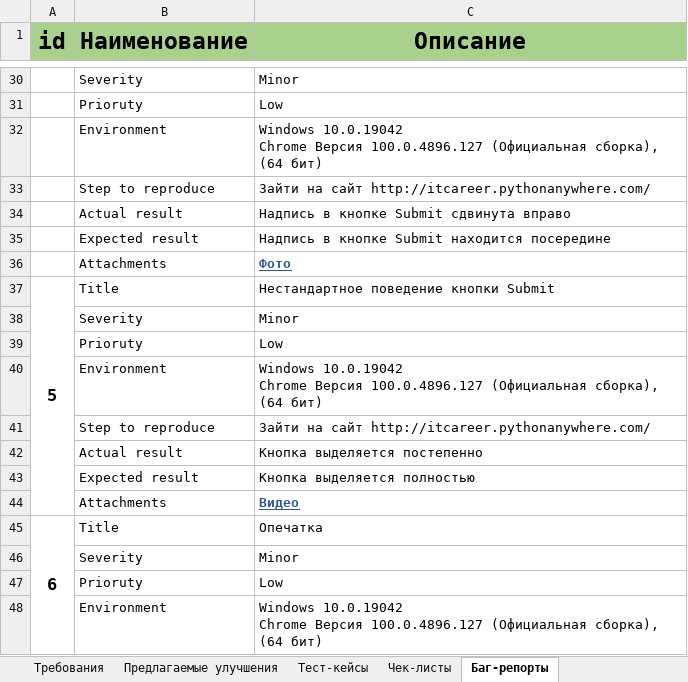
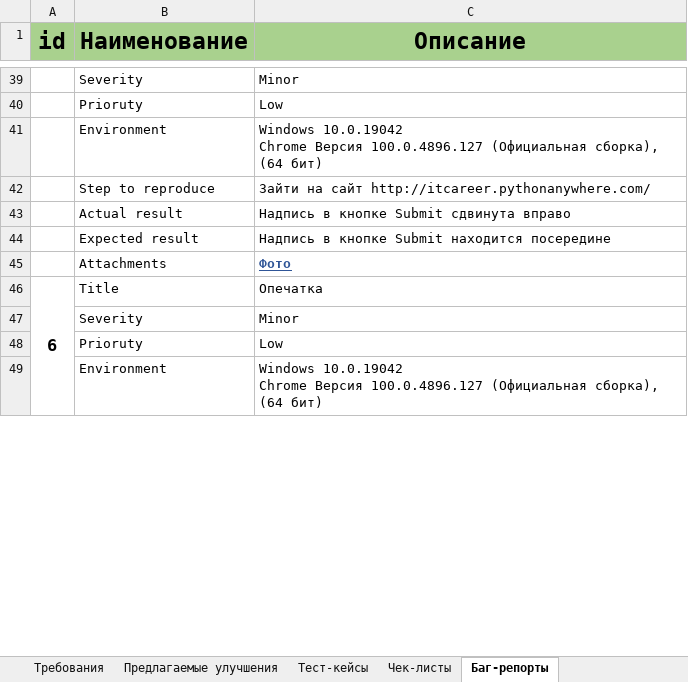
Before and after one commit to VladislavVoronin/Ksendzov_group_27, an Excel workbook: Web form testing/Web form test.xlsx, sheet Баг-репорты, drawn as a sheet; only a part is shown, gaps mark what is left out; values as stored, in another font and other column widths than the file's, no borders; removed rows and columns are numbered as before the commit, all else as after; the diff covers the shown part only; the diff names each change by its address in the sheet, - before the commit and + after, or states it on an @@ line.

```diff
--- a/Web form testing/Web form test.xlsx (sheet Баг-репорты)
+++ b/Web form testing/Web form test.xlsx (sheet Баг-репорты)
-row 37: 5 | Title | Нестандартное поведение кнопки Submit
-row 38:  | Severity | Minor
-row 39:  | Prioruty | Low
@@ row 40 moved to row 14: Environment @@
-row 41:  | Step to reproduce | Зайти на сайт http://itcareer.pythonanywhere.com/
-row 42:  | Actual result | Кнопка выделяется постепенно
-row 43:  | Expected result | Кнопка выделяется полностью
-row 44:  | Attachments | Видео
```
Also changed, not shown: 8 added rows, 3 edited cells, cell formats, merged cells and row numbers in column A elsewhere in this sheet, sheet Чек-листы.
